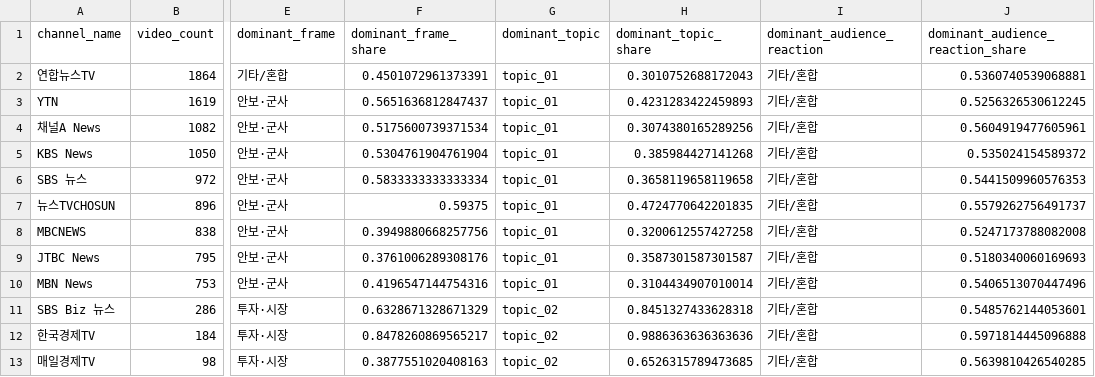
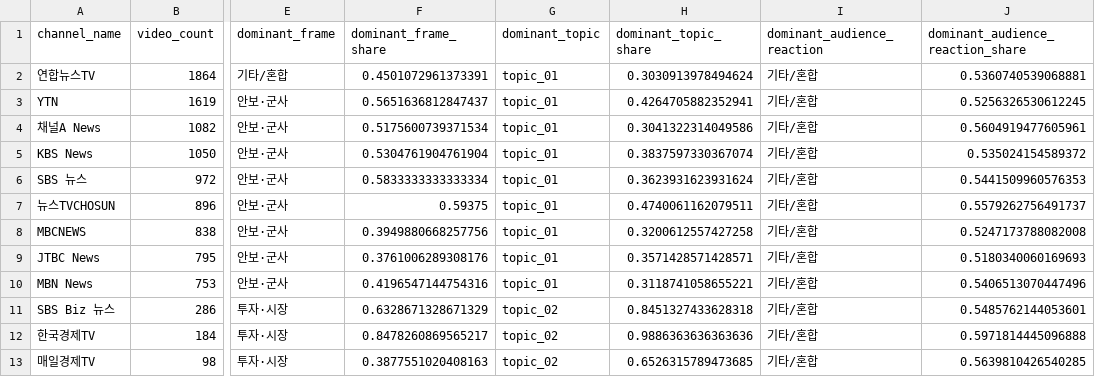
Before and after one commit to peumuoe/Grad-youtube-dashboard, a CSV file: outputs/tables/channel_analysis_summary.csv, drawn as a sheet; only a part is shown, gaps mark what is left out; the diff names each change by its address in the sheet, - before the commit and + after, or states it on an @@ line.

```diff
--- a/outputs/tables/channel_analysis_summary.csv
+++ b/outputs/tables/channel_analysis_summary.csv
-H2 (dominant_topic_share): 0.3010752688172043
+H2 (dominant_topic_share): 0.3030913978494624
-H3 (dominant_topic_share): 0.4231283422459893
+H3 (dominant_topic_share): 0.4264705882352941
-H4 (dominant_topic_share): 0.3074380165289256
+H4 (dominant_topic_share): 0.3041322314049586
-H5 (dominant_topic_share): 0.385984427141268
+H5 (dominant_topic_share): 0.3837597330367074
-H6 (dominant_topic_share): 0.3658119658119658
+H6 (dominant_topic_share): 0.3623931623931624
-H7 (dominant_topic_share): 0.4724770642201835
+H7 (dominant_topic_share): 0.4740061162079511
-H9 (dominant_topic_share): 0.3587301587301587
+H9 (dominant_topic_share): 0.3571428571428571
-H10 (dominant_topic_share): 0.3104434907010014
+H10 (dominant_topic_share): 0.3118741058655221
```
Also changed, not shown: outputs/tables/topic_summary.csv, outputs/tables/topic_summary_script.csv, 2 other files.
